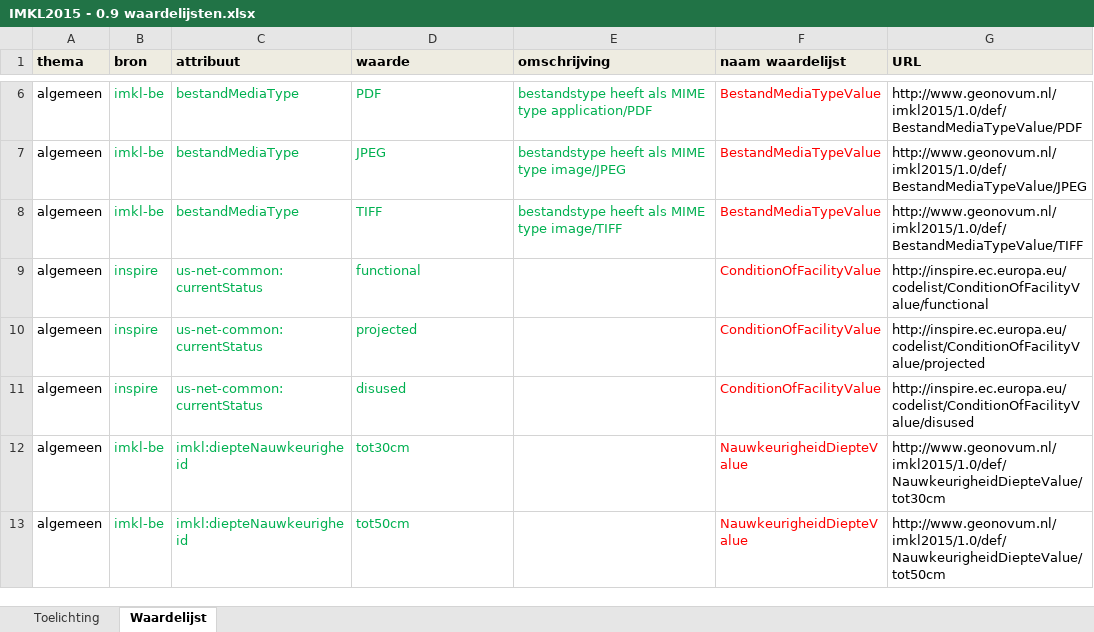
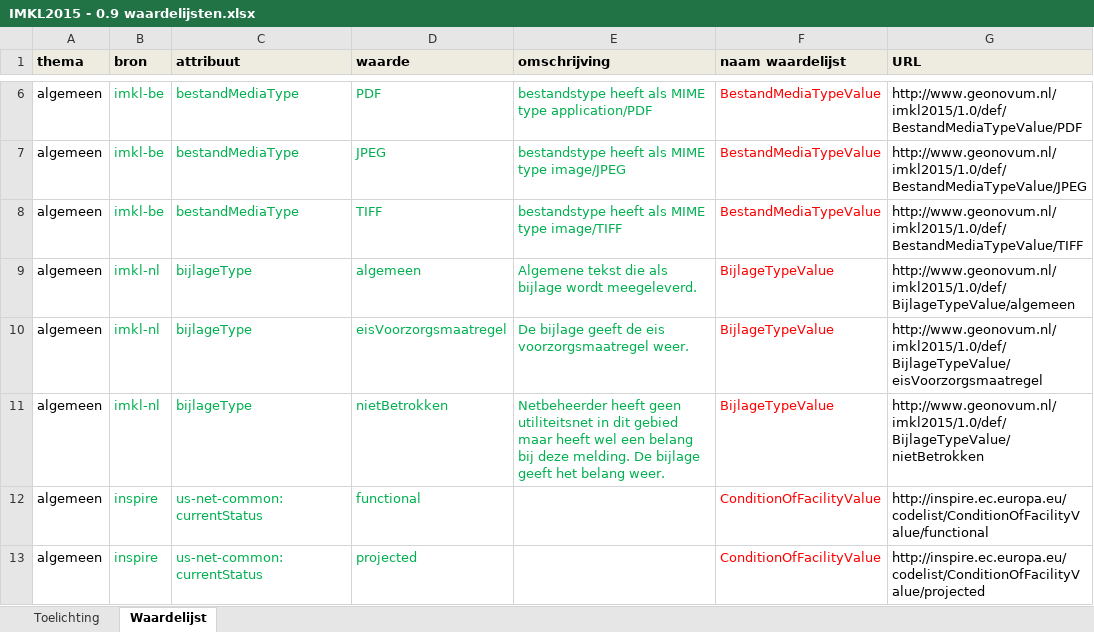
Before and after one commit to Geonovum/imkl2015-review, an Excel workbook: 3. waardelijsten/IMKL2015 - 0.9 waardelijsten.xlsx, sheet Waardelijst, drawn as a sheet; only a part is shown, gaps mark what is left out; the shorter side is filled out with more unchanged rows; values as stored, in another font and other column widths than the file's, no borders; the diff names each change by its address in the sheet, - before the commit and + after, or states it on an @@ line.

Commit message:
Aangepast
BijlageType toegevoegd

```diff
--- a/3. waardelijsten/IMKL2015 - 0.9 waardelijsten.xlsx (sheet Waardelijst)
+++ b/3. waardelijsten/IMKL2015 - 0.9 waardelijsten.xlsx (sheet Waardelijst)
+row 9: algemeen | imkl-nl | bijlageType | algemeen | Algemene tekst die als bijlage wordt meegeleverd. | BijlageTypeValue | http://www.geonovum.nl/imkl2015/1.0/def/BijlageTypeValue/algemeen
+row 10: algemeen | imkl-nl | bijlageType | eisVoorzorgsmaatregel | De bijlage geeft de eis voorzorgsmaatregel weer. | BijlageTypeValue | http://www.geonovum.nl/imkl2015/1.0/def/BijlageTypeValue/eisVoorzorgsmaatregel
+row 11: algemeen | imkl-nl | bijlageType | nietBetrokken | Netbeheerder heeft geen utiliteitsnet in dit gebied maar heeft wel een belang bij deze melding. De bijlage geeft het belang weer. | BijlageTypeValue | http://www.geonovum.nl/imkl2015/1.0/def/BijlageTypeValue/nietBetrokken
```
